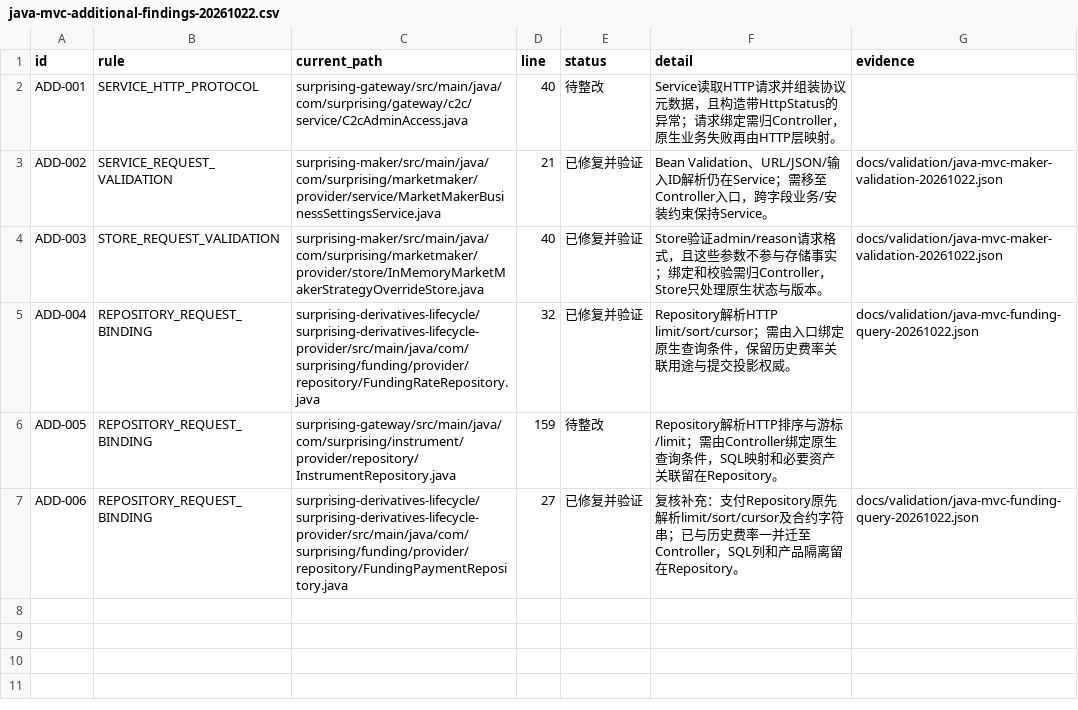
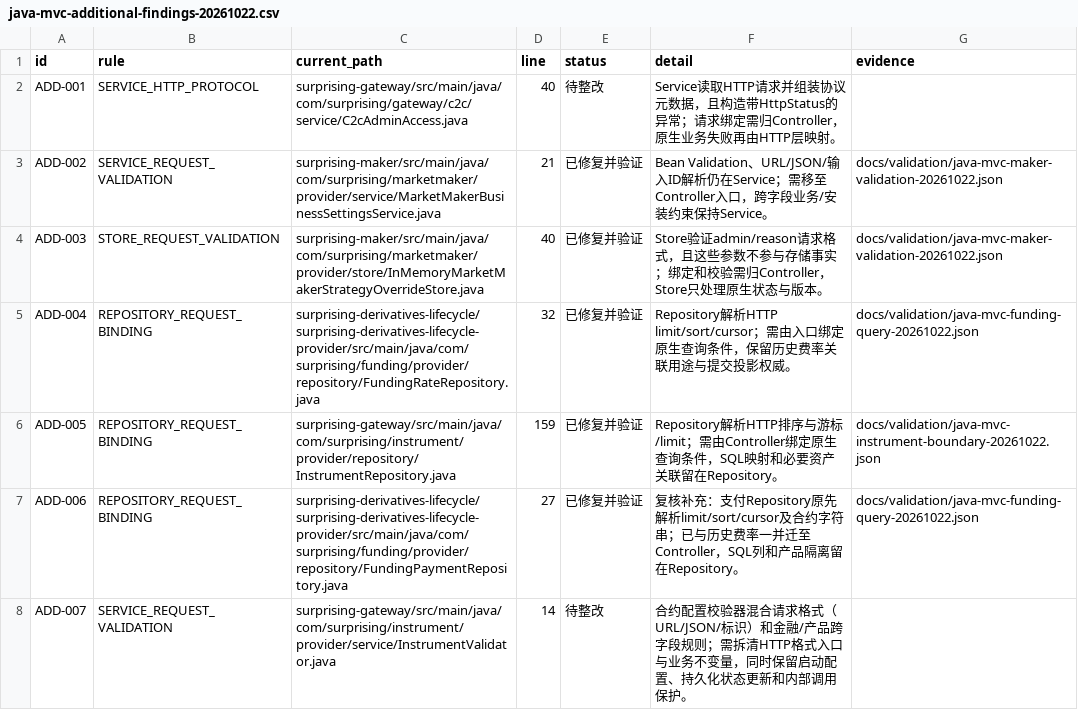
Before and after one commit to lilaizhencn/surprising-ex, a CSV file: docs/audit/java-mvc-additional-findings-20261022.csv, drawn as a sheet.

Commit message:
refactor(instrument): separate request binding and catalog business rules

```diff
--- a/docs/audit/java-mvc-additional-findings-20261022.csv
+++ b/docs/audit/java-mvc-additional-findings-20261022.csv
@@ -5,3 +5,4 @@ ADD-003,STORE_REQUEST_VALIDATION,surprising-maker/src/main/java/com/surprising/m
 ADD-004,REPOSITORY_REQUEST_BINDING,surprising-derivatives-lifecycle/surprising-derivatives-lifecycle-provider/src/main/java/com/surprising/funding/provider/repository/FundingRateRepository.java,32,已修复并验证,Repository解析HTTP limit/sort/cursor；需由入口绑定原生查询条件，保留历史费率关联用途与提交投影权威。,docs/validation/java-mvc-funding-query-20261022.json
-ADD-005,REPOSITORY_REQUEST_BINDING,surprising-gateway/src/main/java/com/surprising/instrument/provider/repository/InstrumentRepository.java,159,待整改,Repository解析HTTP排序与游标/limit；需由Controller绑定原生查询条件，SQL映射和必要资产关联留在Repository。,
+ADD-005,REPOSITORY_REQUEST_BINDING,surprising-gateway/src/main/java/com/surprising/instrument/provider/repository/InstrumentRepository.java,159,已修复并验证,Repository解析HTTP排序与游标/limit；需由Controller绑定原生查询条件，SQL映射和必要资产关联留在Repository。,docs/validation/java-mvc-instrument-boundary-20261022.json
 ADD-006,REPOSITORY_REQUEST_BINDING,surprising-derivatives-lifecycle/surprising-derivatives-lifecycle-provider/src/main/java/com/surprising/funding/provider/repository/FundingPaymentRepository.java,27,已修复并验证,复核补充：支付Repository原先解析limit/sort/cursor及合约字符串；已与历史费率一并迁至Controller，SQL列和产品隔离留在Repository。,docs/validation/java-mvc-funding-query-20261022.json
+ADD-007,SERVICE_REQUEST_VALIDATION,surprising-gateway/src/main/java/com/surprising/instrument/provider/service/InstrumentValidator.java,14,待整改,合约配置校验器混合请求格式（URL/JSON/标识）和金融/产品跨字段规则；需拆清HTTP格式入口与业务不变量，同时保留启动配置、持久化状态更新和内部调用保护。,
```
Also changed, not shown: docs/audit/java-mvc-remediation-status-20261021.csv, 18 other files.
